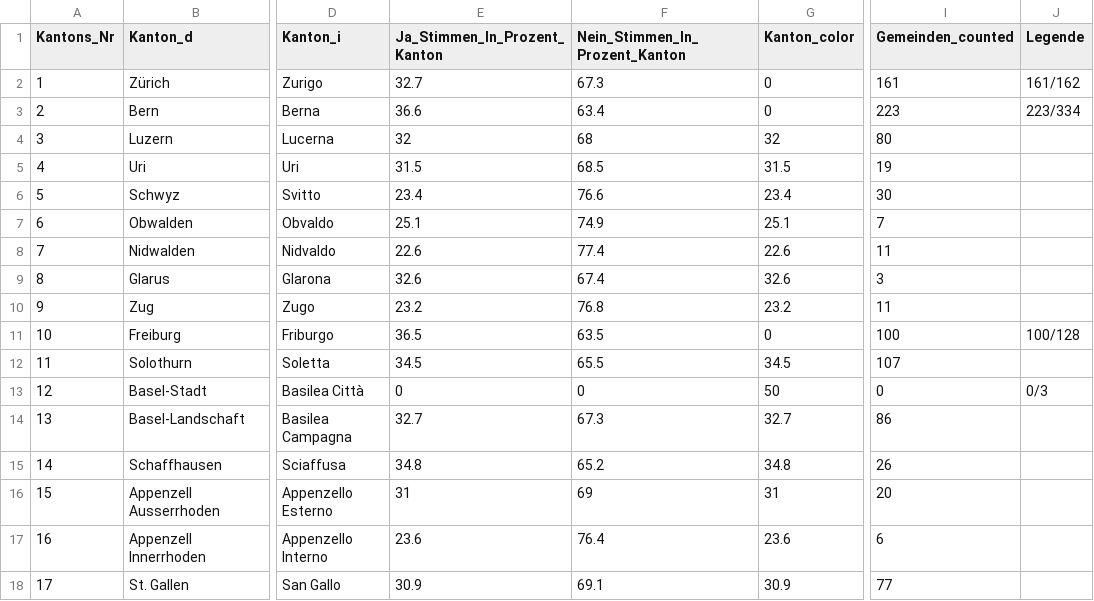
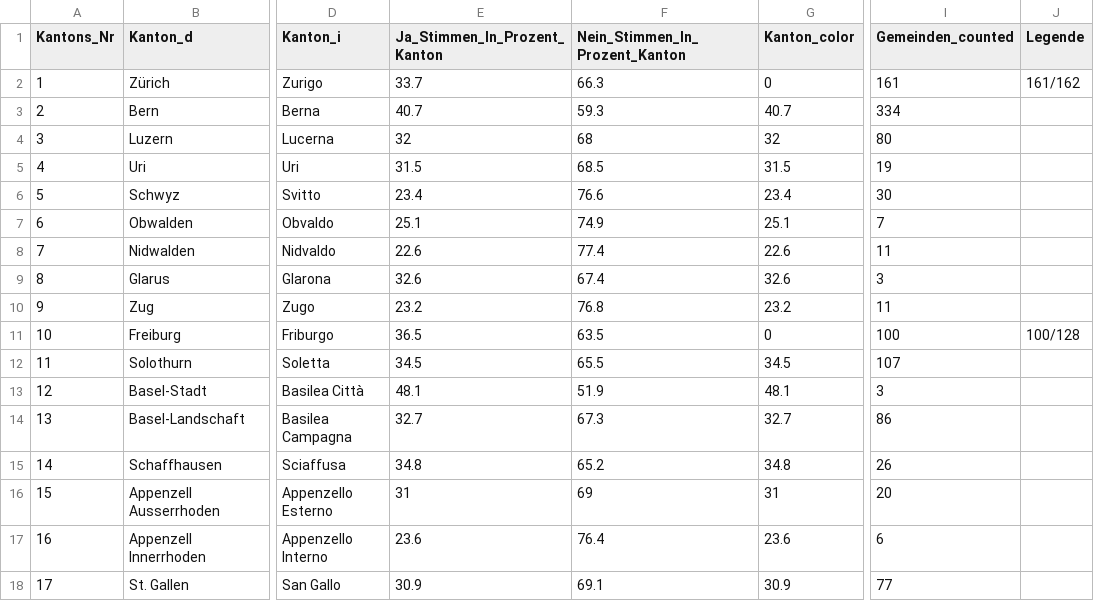
Before and after one commit to awp-finanznachrichten/lena_september2021, a CSV file: Output/Kapital_dw_kantone.csv, drawn as a sheet; only a part is shown, gaps mark what is left out; the diff names each change by its address in the sheet, - before the commit and + after, or states it on an @@ line.

```diff
--- a/Output/Kapital_dw_kantone.csv
+++ b/Output/Kapital_dw_kantone.csv
-E2 (Ja_Stimmen_In_Prozent_Kanton): 32.7
+E2 (Ja_Stimmen_In_Prozent_Kanton): 33.7
-F2 (Nein_Stimmen_In_Prozent_Kanton): 67.3
+F2 (Nein_Stimmen_In_Prozent_Kanton): 66.3
-E3 (Ja_Stimmen_In_Prozent_Kanton): 36.6
+E3 (Ja_Stimmen_In_Prozent_Kanton): 40.7
-F3 (Nein_Stimmen_In_Prozent_Kanton): 63.4
+F3 (Nein_Stimmen_In_Prozent_Kanton): 59.3
-G3 (Kanton_color): 0
+G3 (Kanton_color): 40.7
-I3 (Gemeinden_counted): 223
+I3 (Gemeinden_counted): 334
-J3 (Legende): 223/334
+J3 (Legende): (empty)
-E13 (Ja_Stimmen_In_Prozent_Kanton): 0
+E13 (Ja_Stimmen_In_Prozent_Kanton): 48.1
-F13 (Nein_Stimmen_In_Prozent_Kanton): 0
+F13 (Nein_Stimmen_In_Prozent_Kanton): 51.9
-G13 (Kanton_color): 50
+G13 (Kanton_color): 48.1
-I13 (Gemeinden_counted): 0
+I13 (Gemeinden_counted): 3
-J13 (Legende): 0/3
+J13 (Legende): (empty)
```
Also changed, not shown: Output/Ehe_all_data.csv, Output/Ehe_dw_kantone.csv, 7 other files.
